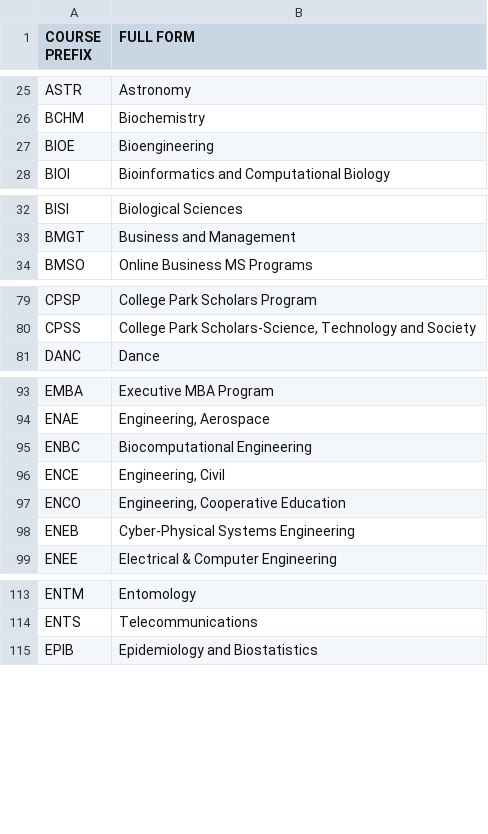
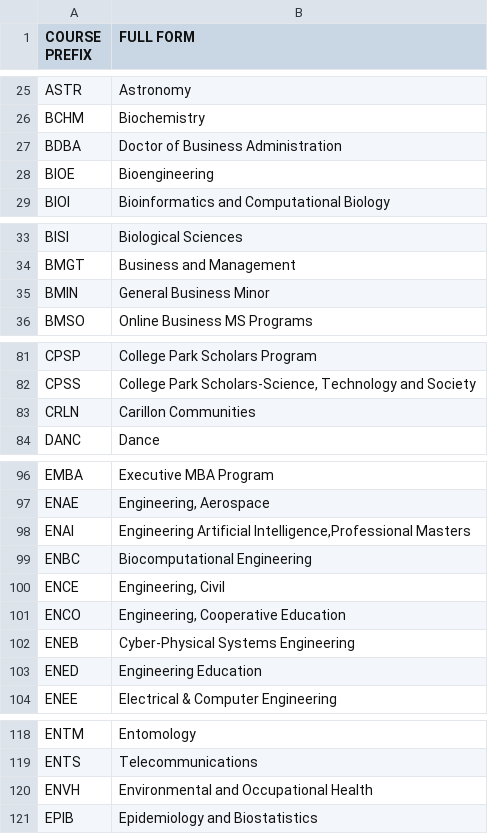
Before and after one commit to aluthra23/UMD_Schedule_Web_Scraper, a CSV file: course_prefixes_dataset_creation/umd_course_prefixes.csv, drawn as a sheet; only a part is shown, gaps mark what is left out; the diff covers the shown part only; the diff names each change by its address in the sheet, - before the commit and + after, or states it on an @@ line.

```diff
--- a/course_prefixes_dataset_creation/umd_course_prefixes.csv
+++ b/course_prefixes_dataset_creation/umd_course_prefixes.csv
+row 27: BDBA | Doctor of Business Administration
+row 35: BMIN | General Business Minor
+row 83: CRLN | Carillon Communities
+row 98: ENAI | Engineering Artificial Intelligence,Professional Masters
+row 103: ENED | Engineering Education
+row 120: ENVH | Environmental and Occupational Health
```
Also changed, not shown: 2 added rows elsewhere in this file.
